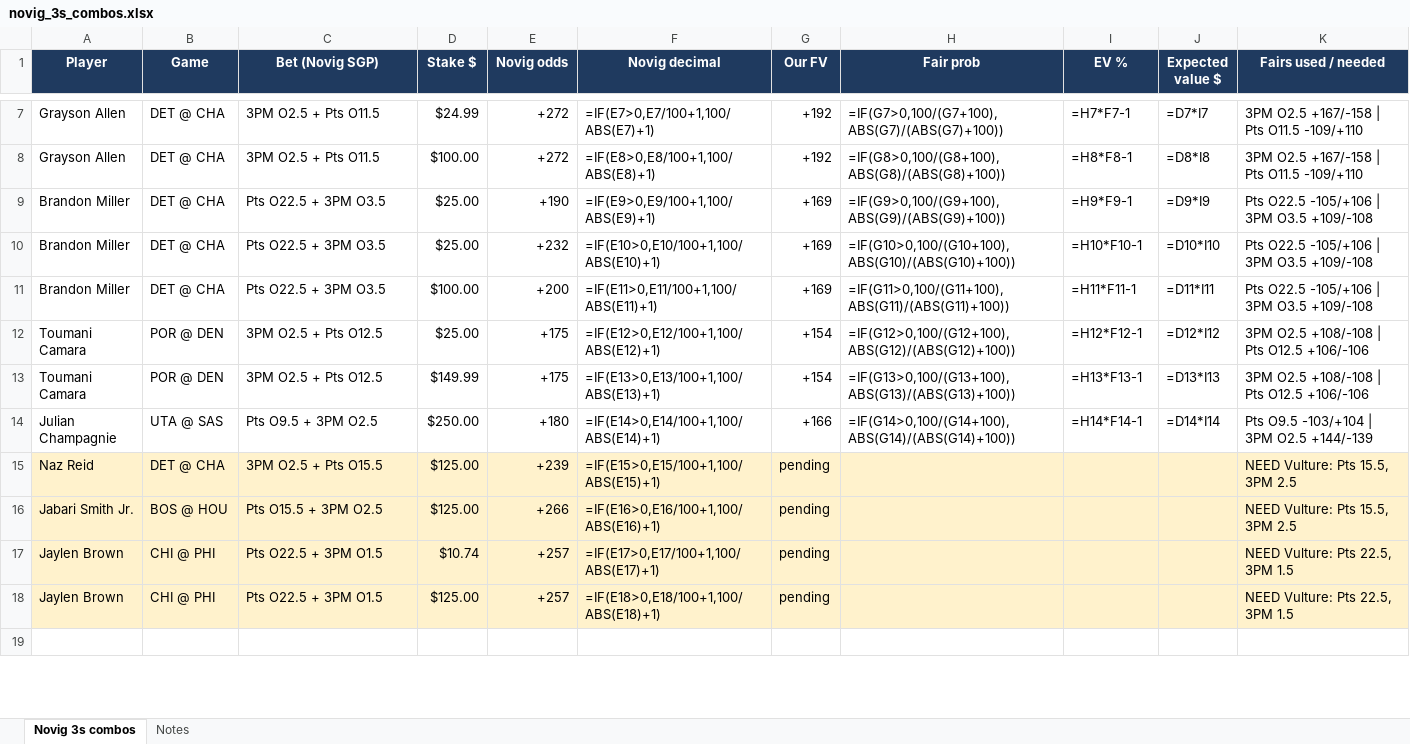
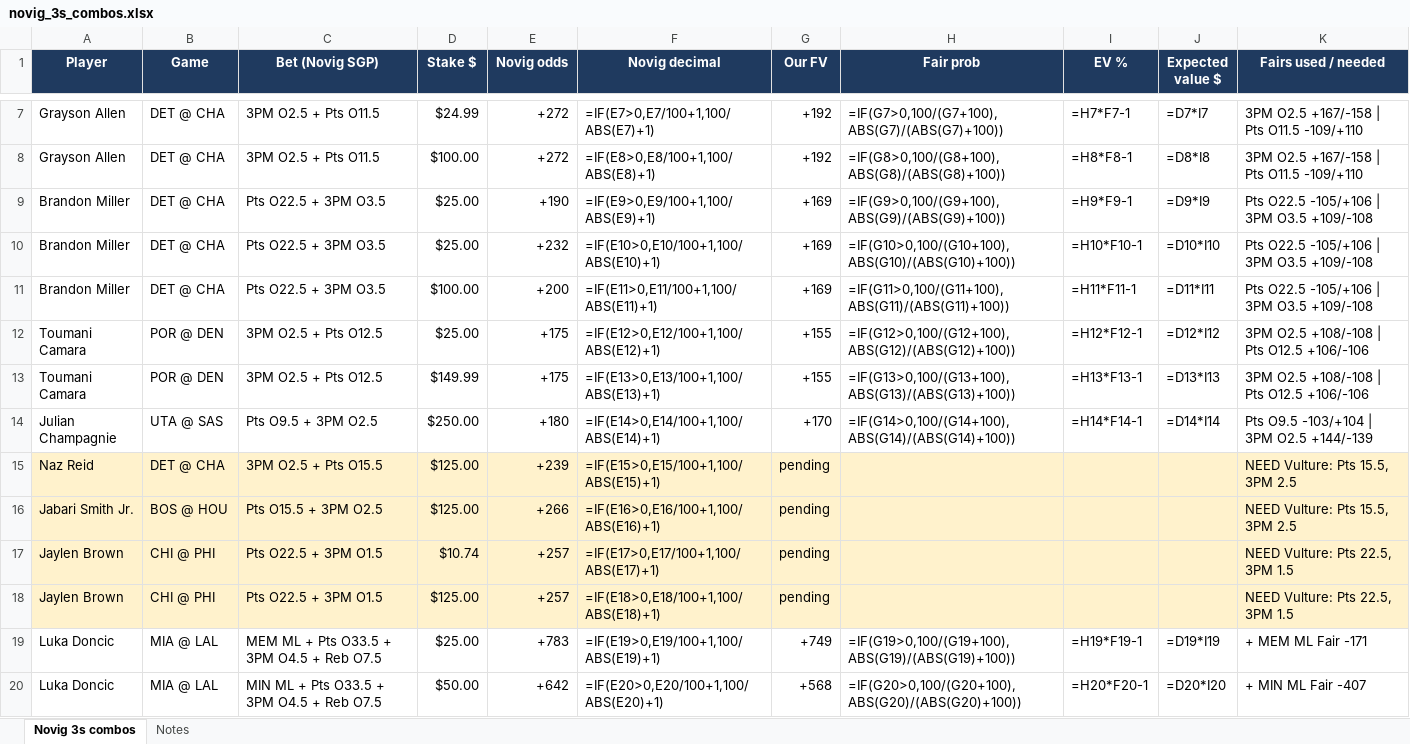
Before and after one commit to Fanaticz/mlbsgp, an Excel workbook: novig_3s_combos.xlsx, sheet Novig 3s combos, drawn as a sheet; only a part is shown, gaps mark what is left out; the shorter side is filled out with more unchanged rows; values as stored, in another font and other column widths than the file's, no borders; formulas without a stored value are shown as written; the diff covers the shown part only; the diff names each change by its address in the sheet, - before the commit and + after, or states it on an @@ line.

```diff
--- a/novig_3s_combos.xlsx (sheet Novig 3s combos)
+++ b/novig_3s_combos.xlsx (sheet Novig 3s combos)
-G12:G13 (Our FV): +154
+G12:G13 (Our FV): +155
-G14 (Our FV): +166
+G14 (Our FV): +170
+row 19: Luka Doncic | MIA @ LAL | MEM ML + Pts O33.5 + 3PM O4.5 + Reb O7.5 | $25.00 | +783 | =IF(E19>0,E19/100+1,100/ABS(E19)+1) | +749 | =IF(G19>0,100/(G19+100),ABS(G19)/(ABS(G19)+100)) | =H19*F19-1 | =D19*I19 | + MEM ML Fair -171
+row 20: Luka Doncic | MIA @ LAL | MIN ML + Pts O33.5 + 3PM O4.5 + Reb O7.5 | $50.00 | +642 | =IF(E20>0,E20/100+1,100/ABS(E20)+1) | +568 | =IF(G20>0,100/(G20+100),ABS(G20)/(ABS(G20)+100)) | =H20*F20-1 | =D20*I20 | + MIN ML Fair -407
```
Also changed, not shown: 6 added rows and 8 edited cells elsewhere in this sheet, sheet Notes.
